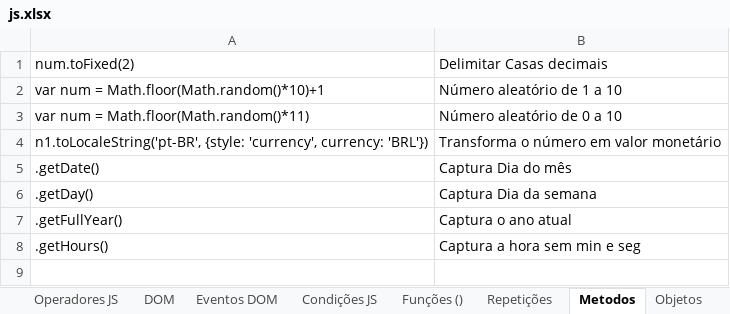
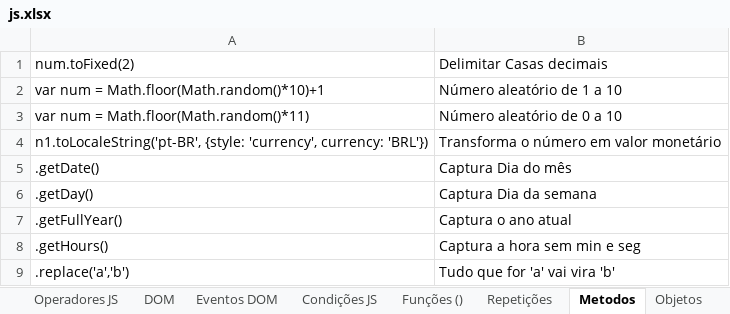
Before and after one commit to rafaelhissa333/javascript, an Excel workbook: js.xlsx, sheet Metodos, drawn as a sheet; values as stored, in another font and other column widths than the file's, no borders; the diff names each change by its address in the sheet, - before the commit and + after, or states it on an @@ line.

```diff
--- a/js.xlsx (sheet Metodos)
+++ b/js.xlsx (sheet Metodos)
+row 9: .replace('a','b') | Tudo que for 'a' vai vira 'b'
```
Also changed, not shown: 1 other file.
